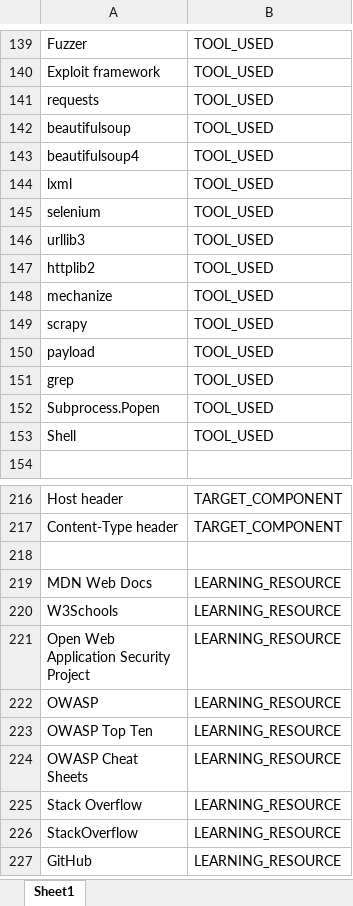
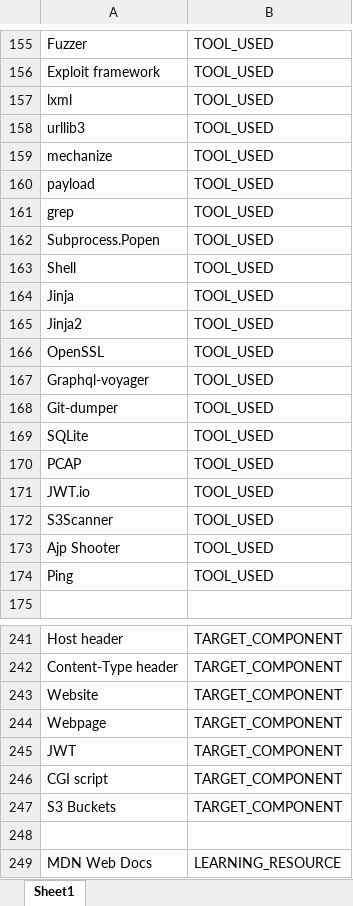
Before and after one commit to francescolonardo/CTF_writeups_NLP_analysis, an Excel workbook: named_entity_recognition/NER_dictionaries.xlsx, sheet Sheet1, drawn as a sheet; only a part is shown, gaps mark what is left out; the shorter side is filled out with more unchanged rows; values as stored, in another font and other column widths than the file's, no borders; removed rows and columns are numbered as before the commit, all else as after; the diff covers the shown part only; the diff names each change by its address in the sheet, - before the commit and + after, or states it on an @@ line.

```diff
--- a/named_entity_recognition/NER_dictionaries.xlsx (sheet Sheet1)
+++ b/named_entity_recognition/NER_dictionaries.xlsx (sheet Sheet1)
-row 141: requests | TOOL_USED
-row 142: beautifulsoup | TOOL_USED
-row 143: beautifulsoup4 | TOOL_USED
-row 145: selenium | TOOL_USED
-row 147: httplib2 | TOOL_USED
-row 149: scrapy | TOOL_USED
+row 164: Jinja | TOOL_USED
+row 165: Jinja2 | TOOL_USED
+row 166: OpenSSL | TOOL_USED
+row 167: Graphql-voyager | TOOL_USED
+row 168: Git-dumper | TOOL_USED
+row 169: SQLite | TOOL_USED
+row 170: PCAP | TOOL_USED
+row 171: JWT.io | TOOL_USED
+row 172: S3Scanner | TOOL_USED
+row 173: Ajp Shooter | TOOL_USED
+row 174: Ping | TOOL_USED
+row 243: Website | TARGET_COMPONENT
+row 244: Webpage | TARGET_COMPONENT
+row 245: JWT | TARGET_COMPONENT
+row 246: CGI script | TARGET_COMPONENT
+row 247: S3 Buckets | TARGET_COMPONENT
```
Also changed, not shown: 102 added rows elsewhere in this sheet, 9 other files.
